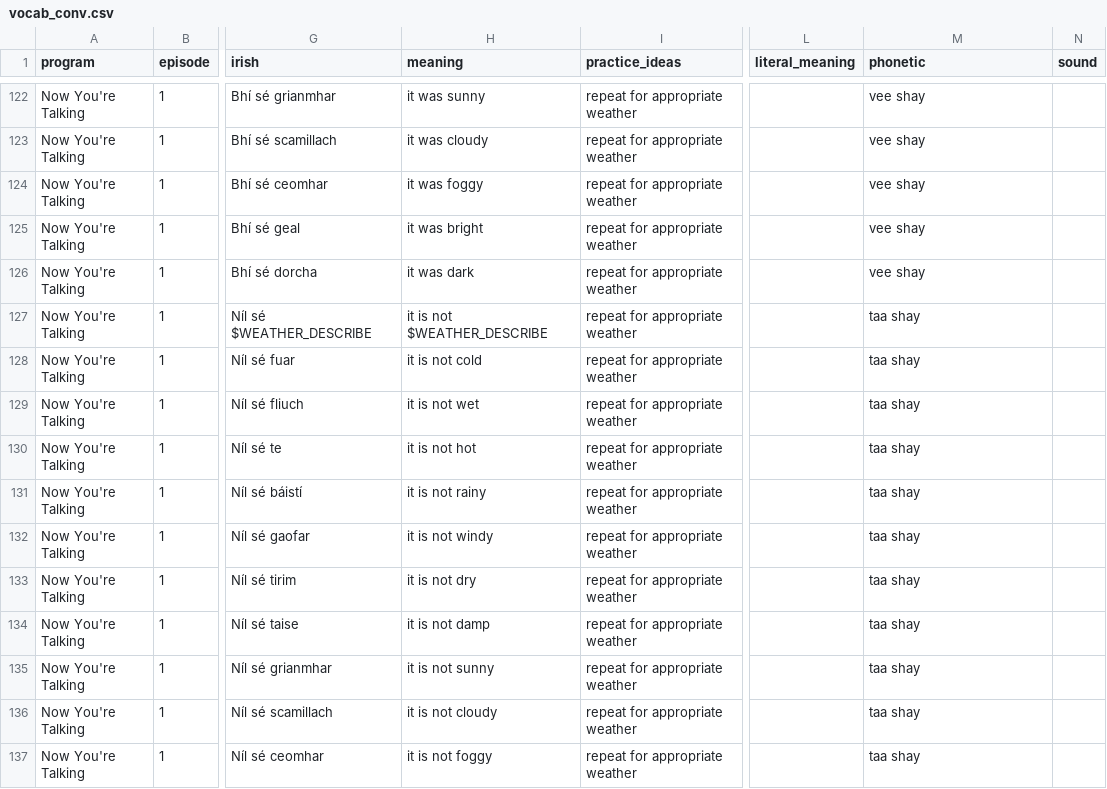
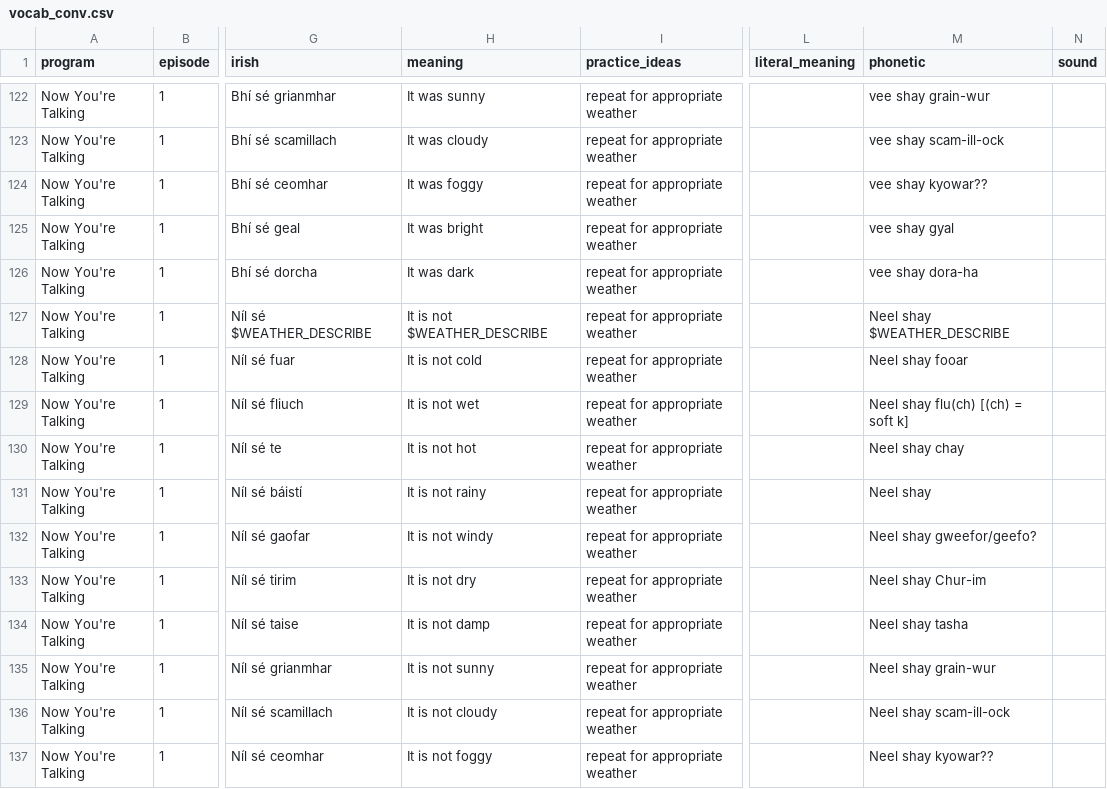
Before and after one commit to michaelw730/irish, a CSV file: vocab_conv.csv, drawn as a sheet; only a part is shown, gaps mark what is left out; the diff covers the shown part only; the diff names each change by its address in the sheet, - before the commit and + after, or states it on an @@ line.

```diff
--- a/vocab_conv.csv
+++ b/vocab_conv.csv
-H122 (meaning): it was sunny
+H122 (meaning): It was sunny
-M122 (phonetic): vee shay
+M122 (phonetic): vee shay grain-wur
-H123 (meaning): it was cloudy
+H123 (meaning): It was cloudy
-M123 (phonetic): vee shay
+M123 (phonetic): vee shay scam-ill-ock
-H124 (meaning): it was foggy
+H124 (meaning): It was foggy
-M124 (phonetic): vee shay
+M124 (phonetic): vee shay kyowar??
-H125 (meaning): it was bright
+H125 (meaning): It was bright
-M125 (phonetic): vee shay
+M125 (phonetic): vee shay gyal
-H126 (meaning): it was dark
+H126 (meaning): It was dark
-M126 (phonetic): vee shay
+M126 (phonetic): vee shay dora-ha
-H127 (meaning): it is not $WEATHER_DESCRIBE
+H127 (meaning): It is not $WEATHER_DESCRIBE
-M127 (phonetic): taa shay
+M127 (phonetic): Neel shay $WEATHER_DESCRIBE
-H128 (meaning): it is not cold
+H128 (meaning): It is not cold
-M128 (phonetic): taa shay
+M128 (phonetic): Neel shay fooar
-H129 (meaning): it is not wet
+H129 (meaning): It is not wet
-M129 (phonetic): taa shay
+M129 (phonetic): Neel shay flu(ch) [(ch) = soft k]
-H130 (meaning): it is not hot
+H130 (meaning): It is not hot
-M130 (phonetic): taa shay
+M130 (phonetic): Neel shay chay
-H131 (meaning): it is not rainy
+H131 (meaning): It is not rainy
-M131 (phonetic): taa shay
+M131 (phonetic): Neel shay
-H132 (meaning): it is not windy
+H132 (meaning): It is not windy
-M132 (phonetic): taa shay
+M132 (phonetic): Neel shay gweefor/geefo?
-H133 (meaning): it is not dry
+H133 (meaning): It is not dry
-M133 (phonetic): taa shay
+M133 (phonetic): Neel shay Chur-im
-H134 (meaning): it is not damp
+H134 (meaning): It is not damp
-M134 (phonetic): taa shay
+M134 (phonetic): Neel shay tasha
-H135 (meaning): it is not sunny
+H135 (meaning): It is not sunny
-M135 (phonetic): taa shay
+M135 (phonetic): Neel shay grain-wur
-H136 (meaning): it is not cloudy
+H136 (meaning): It is not cloudy
-M136 (phonetic): taa shay
+M136 (phonetic): Neel shay scam-ill-ock
-H137 (meaning): it is not foggy
+H137 (meaning): It is not foggy
-M137 (phonetic): taa shay
+M137 (phonetic): Neel shay kyowar??
```
Also changed, not shown: 87 edited cells elsewhere in this file, vocab.csv, 1 other file.
